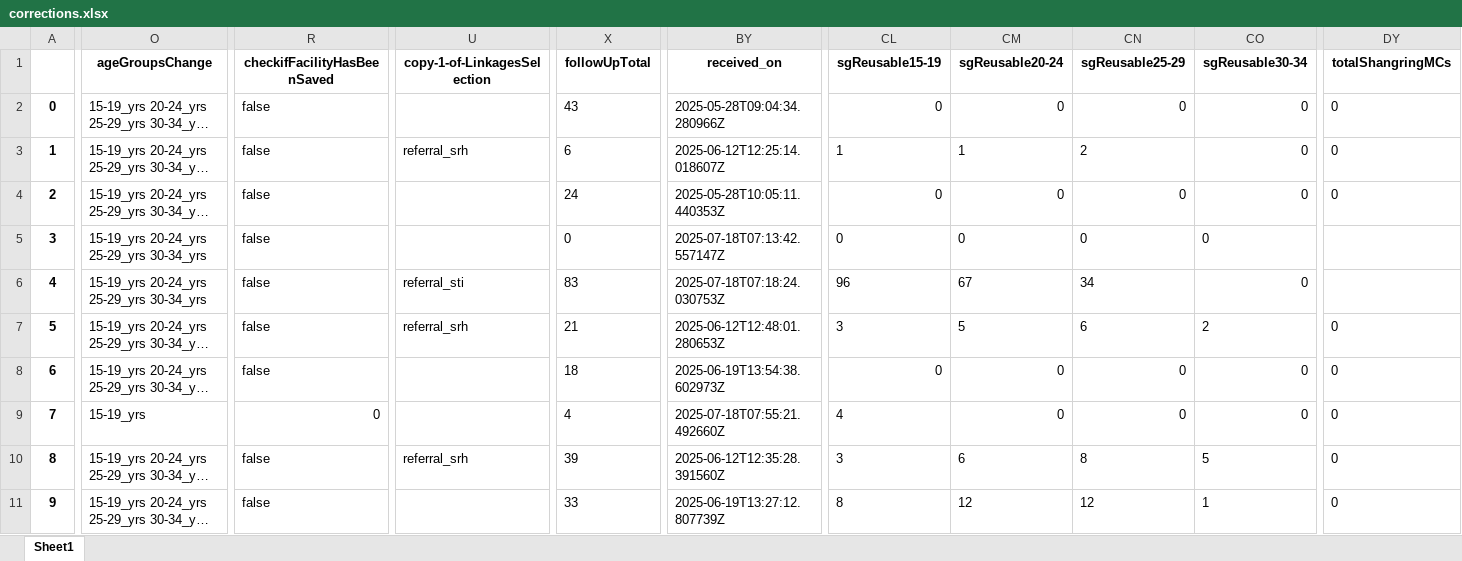
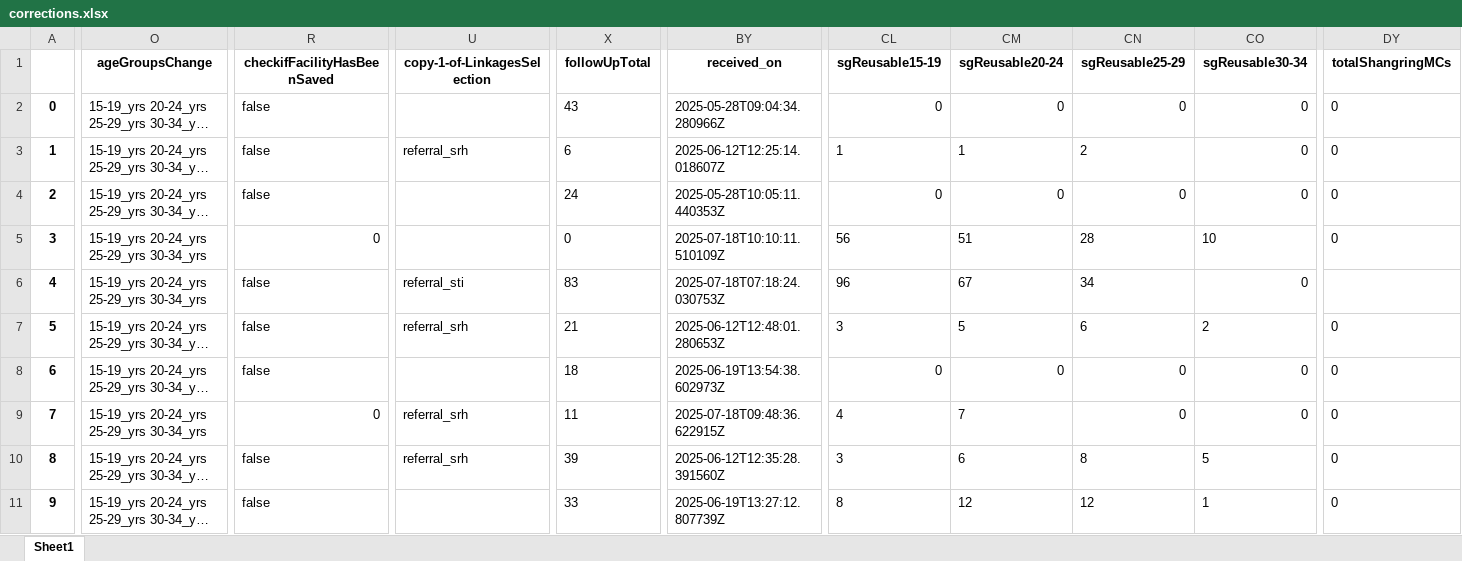
Before and after one commit to ashleymutenha/zazicProgrammaticReport, an Excel workbook: corrections.xlsx, sheet Sheet1, drawn as a sheet; only a part is shown, gaps mark what is left out; long unchanged cells end in …; values as stored, in another font and other column widths than the file's, no borders; the diff covers the shown part only; the diff names each change by its address in the sheet, - before the commit and + after, or states it on an @@ line.

```diff
--- a/corrections.xlsx (sheet Sheet1)
+++ b/corrections.xlsx (sheet Sheet1)
-R5 (checkifFacilityHasBeenSaved): false
+R5 (checkifFacilityHasBeenSaved): 0
-BY5 (received_on): 2025-07-18T07:13:42.557147Z
+BY5 (received_on): 2025-07-18T10:10:11.510109Z
-CL5 (sgReusable15-19): 0
+CL5 (sgReusable15-19): 56
-CM5 (sgReusable20-24): 0
+CM5 (sgReusable20-24): 51
-CN5 (sgReusable25-29): 0
+CN5 (sgReusable25-29): 28
-CO5 (sgReusable30-34): 0
+CO5 (sgReusable30-34): 10
-DY5 (totalShangringMCs): (empty)
+DY5 (totalShangringMCs): 0
-O9 (ageGroupsChange): 15-19_yrs
+O9 (ageGroupsChange): 15-19_yrs 20-24_yrs 25-29_yrs 30-34_yrs
-U9 (copy-1-of-LinkagesSelection): (empty)
+U9 (copy-1-of-LinkagesSelection): referral_srh
-X9 (followUpTotal): 4
+X9 (followUpTotal): 11
-BY9 (received_on): 2025-07-18T07:55:21.492660Z
+BY9 (received_on): 2025-07-18T09:48:36.622915Z
-CM9 (sgReusable20-24): 0
+CM9 (sgReusable20-24): 7
```
Also changed, not shown: 7 edited cells and cell formats elsewhere in this sheet, data.xlsx, generalDF.xlsx, 8 other files.
